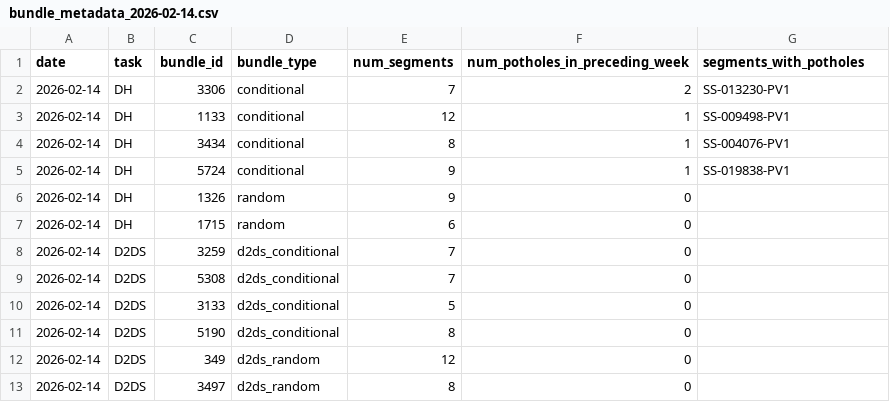
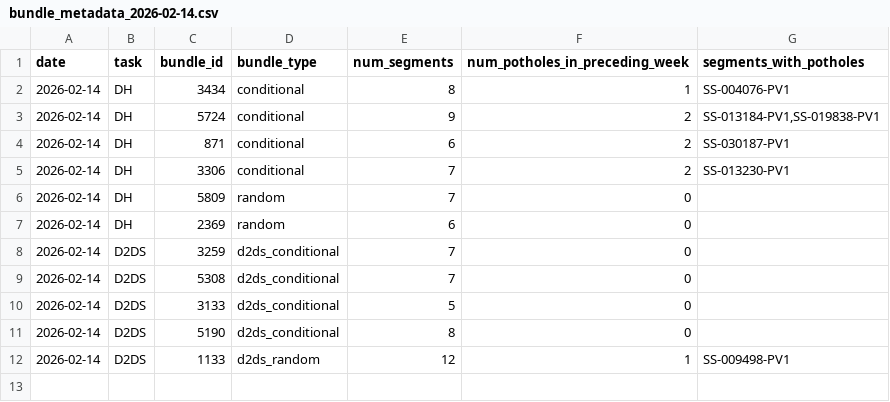
Before and after one commit to IrisWang2333/fieldprep, a CSV file: outputs/plans/bundle_metadata_2026-02-14.csv, drawn as a sheet.

```diff
--- a/outputs/plans/bundle_metadata_2026-02-14.csv
+++ b/outputs/plans/bundle_metadata_2026-02-14.csv
@@ -1,8 +1,8 @@
 date,task,bundle_id,bundle_type,num_segments,num_potholes_in_preceding_week,segments_with_potholes
+2026-02-14,DH,3434,conditional,8,1,SS-004076-PV1
+2026-02-14,DH,5724,conditional,9,2,"SS-013184-PV1,SS-019838-PV1"
+2026-02-14,DH,871,conditional,6,2,SS-030187-PV1
 2026-02-14,DH,3306,conditional,7,2,SS-013230-PV1
-2026-02-14,DH,1133,conditional,12,1,SS-009498-PV1
-2026-02-14,DH,3434,conditional,8,1,SS-004076-PV1
-2026-02-14,DH,5724,conditional,9,1,SS-019838-PV1
-2026-02-14,DH,1326,random,9,0,
-2026-02-14,DH,1715,random,6,0,
+2026-02-14,DH,5809,random,7,0,
+2026-02-14,DH,2369,random,6,0,
 2026-02-14,D2DS,3259,d2ds_conditional,7,0,
@@ -11,3 +11,2 @@ date,task,bundle_id,bundle_type,num_segments,num_potholes_in_preceding_week,segm
 2026-02-14,D2DS,5190,d2ds_conditional,8,0,
-2026-02-14,D2DS,349,d2ds_random,12,0,
-2026-02-14,D2DS,3497,d2ds_random,8,0,
+2026-02-14,D2DS,1133,d2ds_random,12,1,SS-009498-PV1
```
Also changed, not shown: outputs/plans/bundles_plan_2026-02-14.csv, outputs/plans/segment_assignments_2026-02-14.csv.
